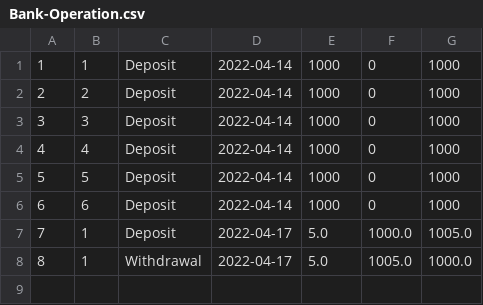
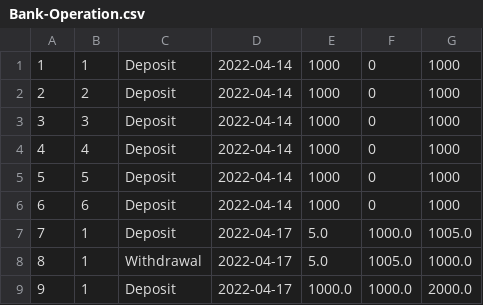
Before and after one commit to SeyfGoumeida/Kata, a CSV file: src/main/kotlin/Bank-Operation.csv, drawn as a sheet.

```diff
--- a/src/main/kotlin/Bank-Operation.csv
+++ b/src/main/kotlin/Bank-Operation.csv
@@ -8 +8,2 @@
 8;1;Withdrawal;2022-04-17;5.0;1005.0;1000.0;
+9;1;Deposit;2022-04-17;1000.0;1000.0;2000.0;
```
Also changed, not shown: src/main/kotlin/Bank-Account.csv, 36 other files.
